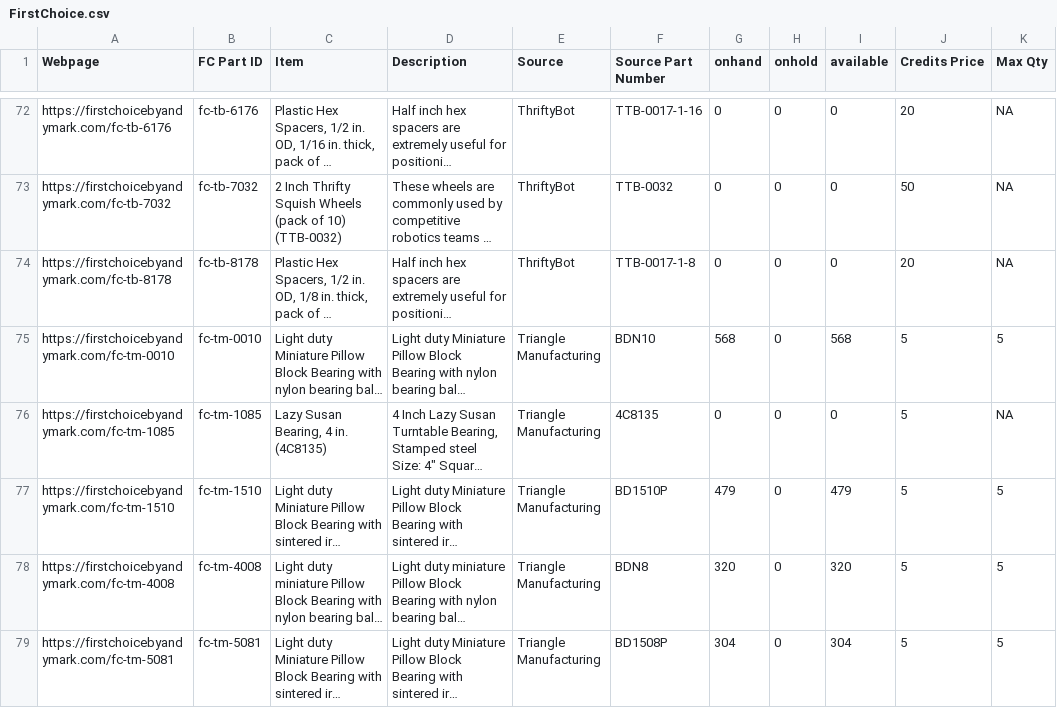
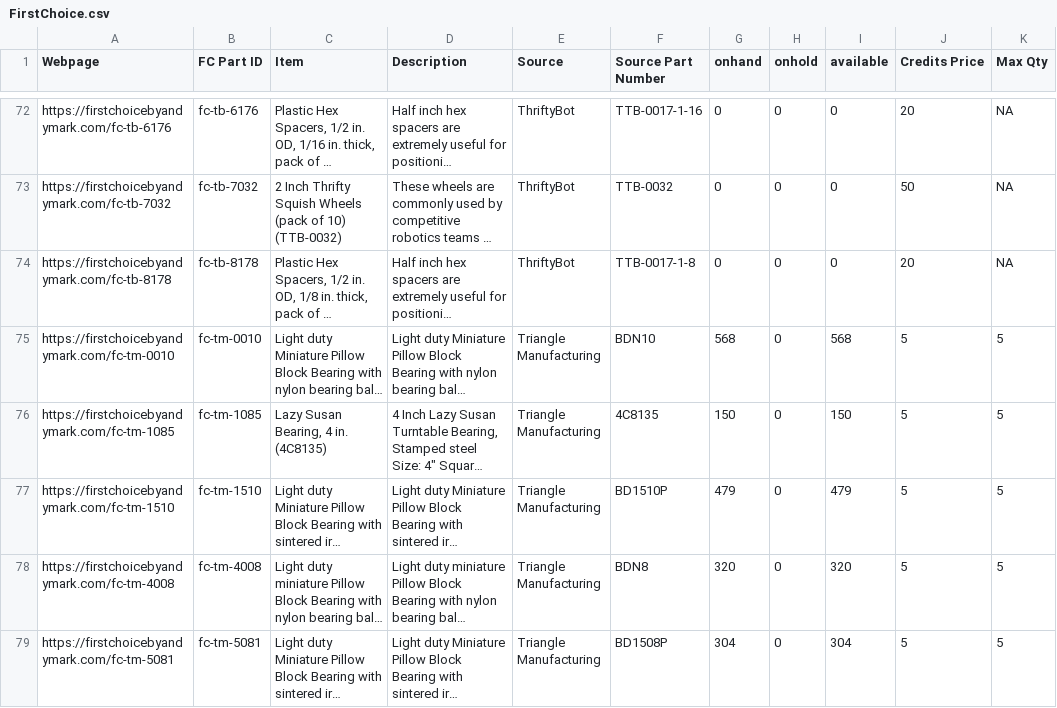
Before and after one commit to TechplexEngineer/FIRSTChoiceScanner, a CSV file: FirstChoice.csv, drawn as a sheet; only a part is shown, gaps mark what is left out; long unchanged cells end in …; the diff names each change by its address in the sheet, - before the commit and + after, or states it on an @@ line.

```diff
--- a/FirstChoice.csv
+++ b/FirstChoice.csv
-G76 (onhand): 0
+G76 (onhand): 150
-I76 (available): 0
+I76 (available): 150
-K76 (Max Qty): NA
+K76 (Max Qty): 5
```
